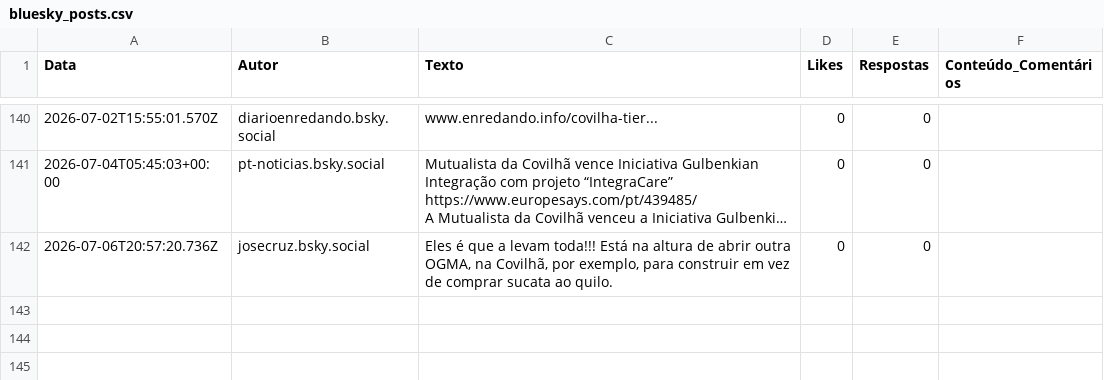
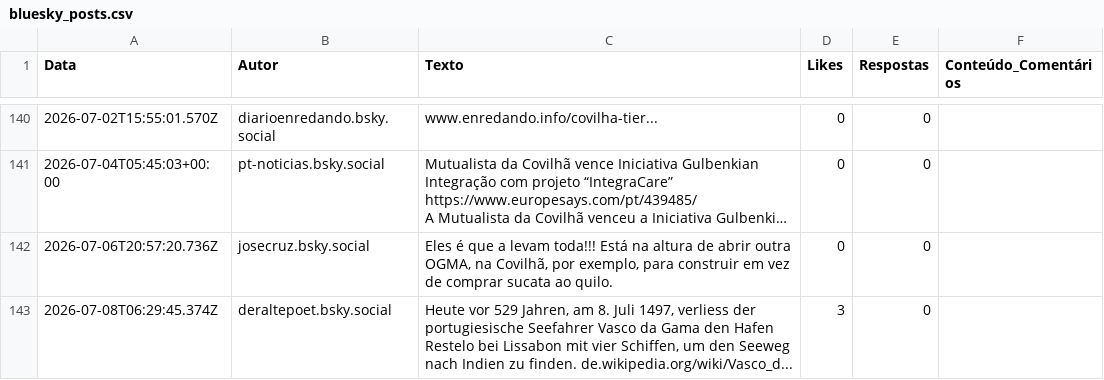
Before and after one commit to carolinarraposo/extracao-dados-covilha, a CSV file: data/raw/bluesky_posts.csv, drawn as a sheet; only a part is shown, gaps mark what is left out; long unchanged cells end in …; the diff names each change by its address in the sheet, - before the commit and + after, or states it on an @@ line.

```diff
--- a/data/raw/bluesky_posts.csv
+++ b/data/raw/bluesky_posts.csv
+row 143: 2026-07-08T06:29:45.374Z | deraltepoet.bsky.social | Heute vor 529 Jahren, am 8. Juli 1497, verliess der portugiesische Seefahrer Vasco da Gama den Hafen Restelo bei Lissabon mit vier Schiffen, um den Seeweg nach Indien zu finden. de.wikipedia.org/wiki/Vasco_d... | 3 | 0
```
Also changed, not shown: 4 other files.
